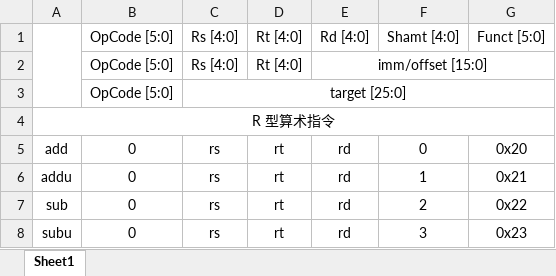
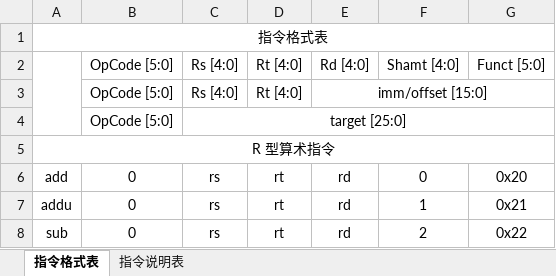
Before and after one commit to Timothy-Liuxf/PipelineCPU, an Excel workbook: ans/需要实现的指令集表.xlsx, sheet 指令格式表, drawn as a sheet; only a part is shown; the shorter side is filled out with more unchanged rows; values as stored, in another font and other column widths than the file's, no borders; the diff names each change by its address in the sheet, - before the commit and + after, or states it on an @@ line.

```diff
--- a/ans/需要实现的指令集表.xlsx (sheet 指令格式表)
+++ b/ans/需要实现的指令集表.xlsx (sheet 指令格式表)
-sheet tab: Sheet1
+sheet tab: 指令格式表
+sheet tab: 指令说明表
+row 1: 指令格式表
```
